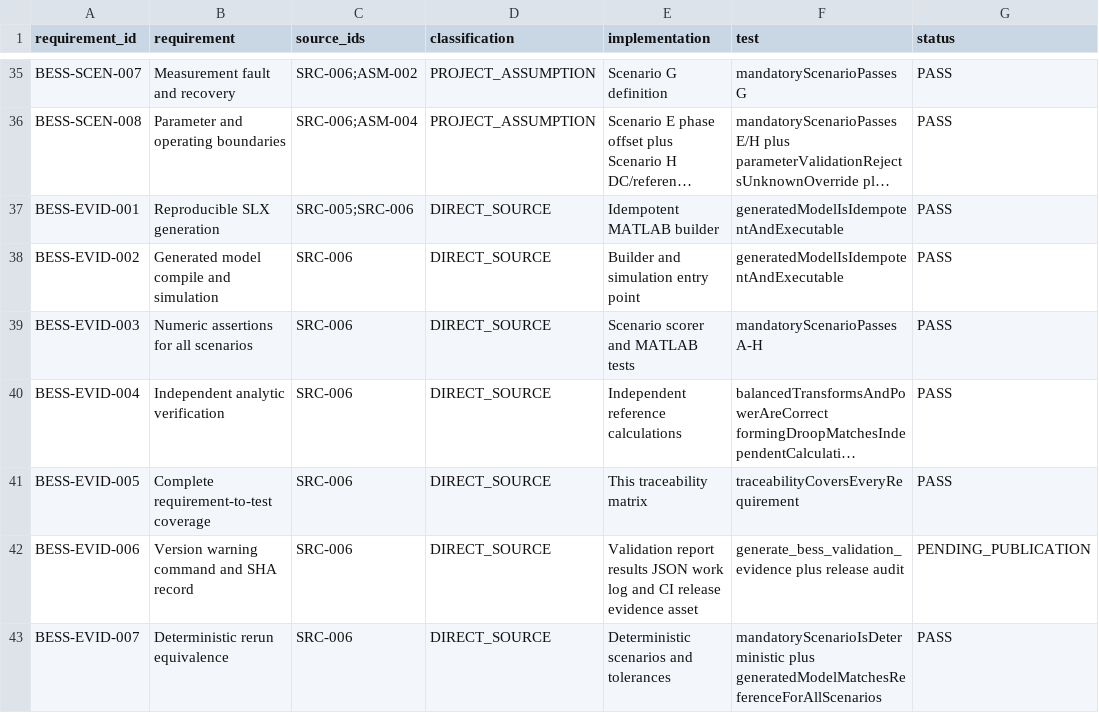
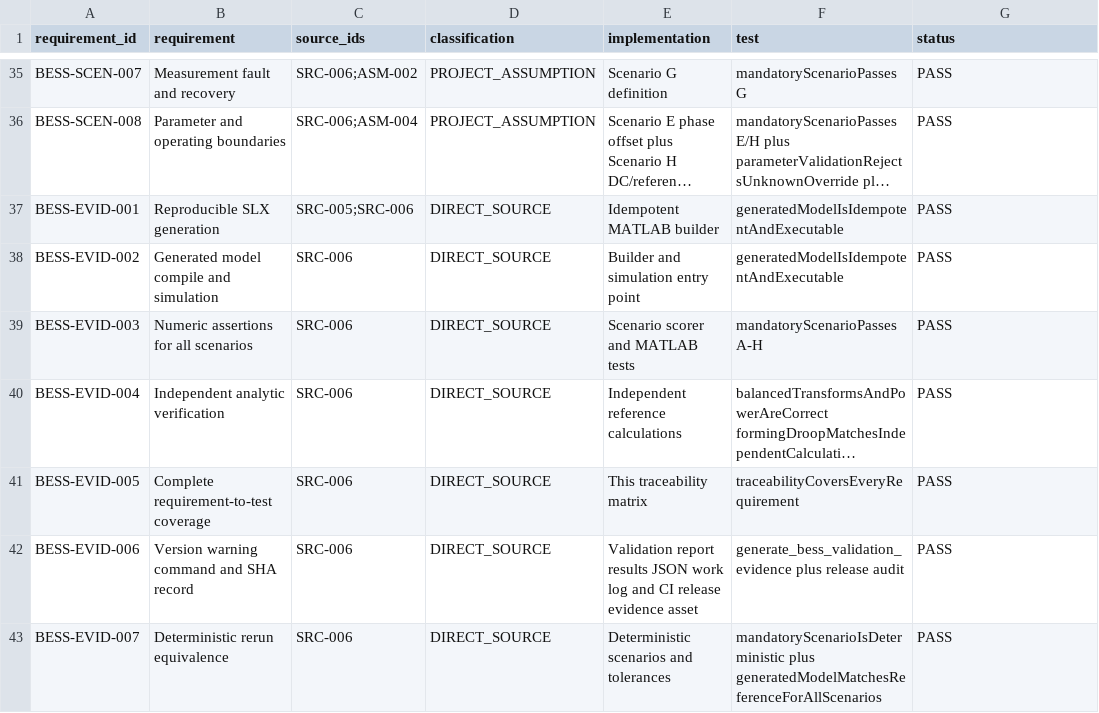
Before and after one commit to mohammadrezwankhan/matlab-simulink-energy-lab, a CSV file: examples/bess-unified-control/requirements/traceability.csv, drawn as a sheet; only a part is shown, gaps mark what is left out; long unchanged cells end in …; the diff names each change by its address in the sheet, - before the commit and + after, or states it on an @@ line.

Commit message:
docs(bess): record v0.9.0 publication evidence

```diff
--- a/examples/bess-unified-control/requirements/traceability.csv
+++ b/examples/bess-unified-control/requirements/traceability.csv
-G42 (status): PENDING_PUBLICATION
+G42 (status): PASS
```
Also changed, not shown: 6 other files.
